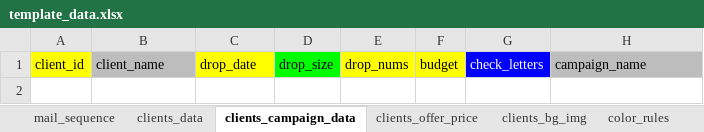
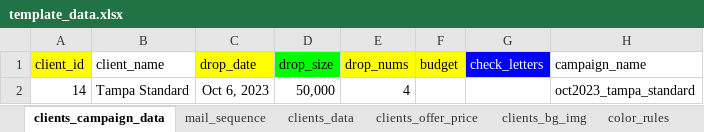
Before and after one commit to ignacioaraya1995/direct_mail_V2, an Excel workbook: input/template_data.xlsx, sheet clients_campaign_data, drawn as a sheet; values as stored, in another font and other column widths than the file's, no borders; charts and pictures and table styles not drawn; the diff names each change by its address in the sheet, - before the commit and + after, or states it on an @@ line.

```diff
--- a/input/template_data.xlsx (sheet clients_campaign_data)
+++ b/input/template_data.xlsx (sheet clients_campaign_data)
@@ sheet tab order changed: clients_campaign_data | mail_sequence | clients_data | clients_offer_price | clients_bg_img | color_rules @@
-B1 fill: #BDBDBD
+B1 fill: none
-H1 fill: #BDBDBD
+H1 fill: none
+row 2: 14 | Tampa Standard | Oct 6, 2023 | 50,000 | 4 |  |  | oct2023_tampa_standard
```
Also changed, not shown: sheet clients_texts, sheet mail_sequence, sheet color_rules, sheet clients_logos, sheet clients_data, 5 other files.
